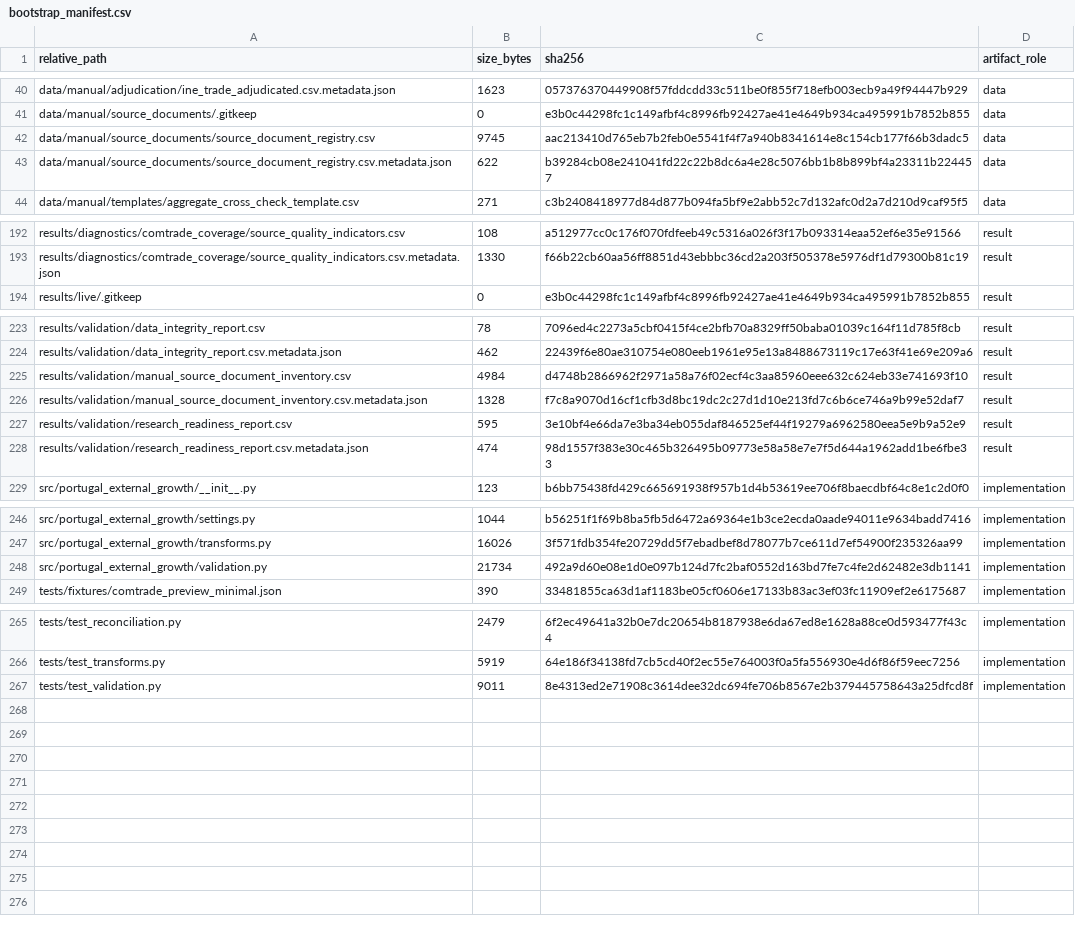
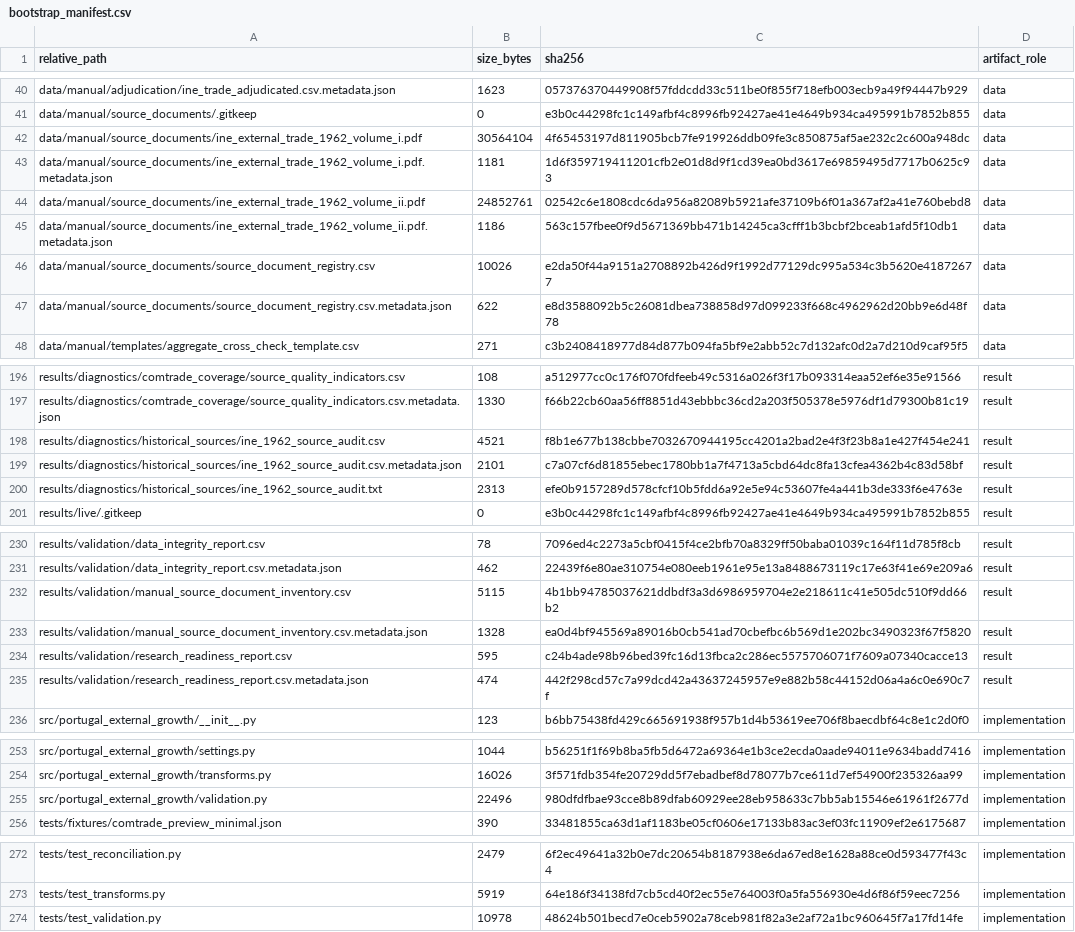
Before and after one commit to DiogoRibeiro7/portugal-external-growth-1960-1973, a CSV file: results/manifests/bootstrap_manifest.csv, drawn as a sheet; only a part is shown, gaps mark what is left out; the diff covers the shown part only.

Commit message:
data(sources): acquire 1962 INE trade volumes

```diff
--- a/results/manifests/bootstrap_manifest.csv
+++ b/results/manifests/bootstrap_manifest.csv
@@ -41,4 +41,8 @@ data/manual/adjudication/ine_trade_adjudicated.csv.metadata.json,1623,0573763704
 data/manual/source_documents/.gitkeep,0,e3b0c44298fc1c149afbf4c8996fb92427ae41e4649b934ca495991b7852b855,data
-data/manual/source_documents/source_document_registry.csv,9745,aac213410d765eb7b2feb0e5541f4f7a940b8341614e8c154cb177f66b3dadc5,data
-data/manual/source_documents/source_document_registry.csv.metadata.json,622,b39284cb08e241041fd22c22b8dc6a4e28c5076bb1b8b899bf4a23311b224457,data
+data/manual/source_documents/ine_external_trade_1962_volume_i.pdf,30564104,4f65453197d811905bcb7fe919926ddb09fe3c850875af5ae232c2c600a948dc,data
+data/manual/source_documents/ine_external_trade_1962_volume_i.pdf.metadata.json,1181,1d6f359719411201cfb2e01d8d9f1cd39ea0bd3617e69859495d7717b0625c93,data
+data/manual/source_documents/ine_external_trade_1962_volume_ii.pdf,24852761,02542c6e1808cdc6da956a82089b5921afe37109b6f01a367af2a41e760bebd8,data
+data/manual/source_documents/ine_external_trade_1962_volume_ii.pdf.metadata.json,1186,563c157fbee0f9d5671369bb471b14245ca3cfff1b3bcbf2bceab1afd5f10db1,data
+data/manual/source_documents/source_document_registry.csv,10026,e2da50f44a9151a2708892b426d9f1992d77129dc995a534c3b5620e41872677,data
+data/manual/source_documents/source_document_registry.csv.metadata.json,622,e8d3588092b5c26081dbea738858d97d099233f668c4962962d20bb9e6d48f78,data
 data/manual/templates/aggregate_cross_check_template.csv,271,c3b2408418977d84d877b094fa5bf9e2abb52c7d132afc0d2a7d210d9caf95f5,data
@@ -193,2 +197,5 @@ results/diagnostics/comtrade_coverage/source_quality_indicators.csv,108,a512977c
 results/diagnostics/comtrade_coverage/source_quality_indicators.csv.metadata.json,1330,f66b22cb60aa56ff8851d43ebbbc36cd2a203f505378e5976df1d79300b81c19,result
+results/diagnostics/historical_sources/ine_1962_source_audit.csv,4521,f8b1e677b138cbbe7032670944195cc4201a2bad2e4f3f23b8a1e427f454e241,result
+results/diagnostics/historical_sources/ine_1962_source_audit.csv.metadata.json,2101,c7a07cf6d81855ebec1780bb1a7f4713a5cbd64dc8fa13cfea4362b4c83d58bf,result
+results/diagnostics/historical_sources/ine_1962_source_audit.txt,2313,efe0b9157289d578cfcf10b5fdd6a92e5e94c53607fe4a441b3de333f6e4763e,result
 results/live/.gitkeep,0,e3b0c44298fc1c149afbf4c8996fb92427ae41e4649b934ca495991b7852b855,result
@@ -224,6 +231,6 @@ results/validation/data_integrity_report.csv,78,7096ed4c2273a5cbf0415f4ce2bfb70a
 results/validation/data_integrity_report.csv.metadata.json,462,22439f6e80ae310754e080eeb1961e95e13a8488673119c17e63f41e69e209a6,result
-results/validation/manual_source_document_inventory.csv,4984,d4748b2866962f2971a58a76f02ecf4c3aa85960eee632c624eb33e741693f10,result
-results/validation/manual_source_document_inventory.csv.metadata.json,1328,f7c8a9070d16cf1cfb3d8bc19dc2c27d1d10e213fd7c6b6ce746a9b99e52daf7,result
-results/validation/research_readiness_report.csv,595,3e10bf4e66da7e3ba34eb055daf846525ef44f19279a6962580eea5e9b9a52e9,result
-results/validation/research_readiness_report.csv.metadata.json,474,98d1557f383e30c465b326495b09773e58a58e7e7f5d644a1962add1be6fbe33,result
+results/validation/manual_source_document_inventory.csv,5115,4b1bb94785037621ddbdf3a3d6986959704e2e218611c41e505dc510f9dd66b2,result
+results/validation/manual_source_document_inventory.csv.metadata.json,1328,ea0d4bf945569a89016b0cb541ad70cbefbc6b569d1e202bc3490323f67f5820,result
+results/validation/research_readiness_report.csv,595,c24b4ade98b96bed39fc16d13fbca2c286ec5575706071f7609a07340cacce13,result
+results/validation/research_readiness_report.csv.metadata.json,474,442f298cd57c7a99dcd42a43637245957e9e882b58c44152d06a4a6c0e690c7f,result
 src/portugal_external_growth/__init__.py,123,b6bb75438fd429c665691938f957b1d4b53619ee706f8baecdbf64c8e1c2d0f0,implementation
@@ -247,3 +254,3 @@ src/portugal_external_growth/settings.py,1044,b56251f1f69b8ba5fb5d6472a69364e1b3
 src/portugal_external_growth/transforms.py,16026,3f571fdb354fe20729dd5f7ebadbef8d78077b7ce611d7ef54900f235326aa99,implementation
-src/portugal_external_growth/validation.py,21734,492a9d60e08e1d0e097b124d7fc2baf0552d163bd7fe7c4fe2d62482e3db1141,implementation
+src/portugal_external_growth/validation.py,22496,980dfdfbae93cce8b89dfab60929ee28eb958633c7bb5ab15546e61961f2677d,implementation
 tests/fixtures/comtrade_preview_minimal.json,390,33481855ca63d1af1183be05cf0606e17133b83ac3ef03fc11909ef2e6175687,implementation
@@ -266,2 +273,2 @@ tests/test_reconciliation.py,2479,6f2ec49641a32b0e7dc20654b8187938e6da67ed8e1628
 tests/test_transforms.py,5919,64e186f34138fd7cb5cd40f2ec55e764003f0a5fa556930e4d6f86f59eec7256,implementation
-tests/test_validation.py,9011,8e4313ed2e71908c3614dee32dc694fe706b8567e2b379445758643a25dfcd8f,implementation
+tests/test_validation.py,10978,48624b501becd7e0ceb5902a78ceb981f82a3e2af72a1bc960645f7a17fd14fe,implementation
```
Also changed, not shown: 1 edited cell elsewhere in this file, data/manual/source_documents/source_document_registry.csv, results/manifests/current_manifest.csv, 17 other files.
